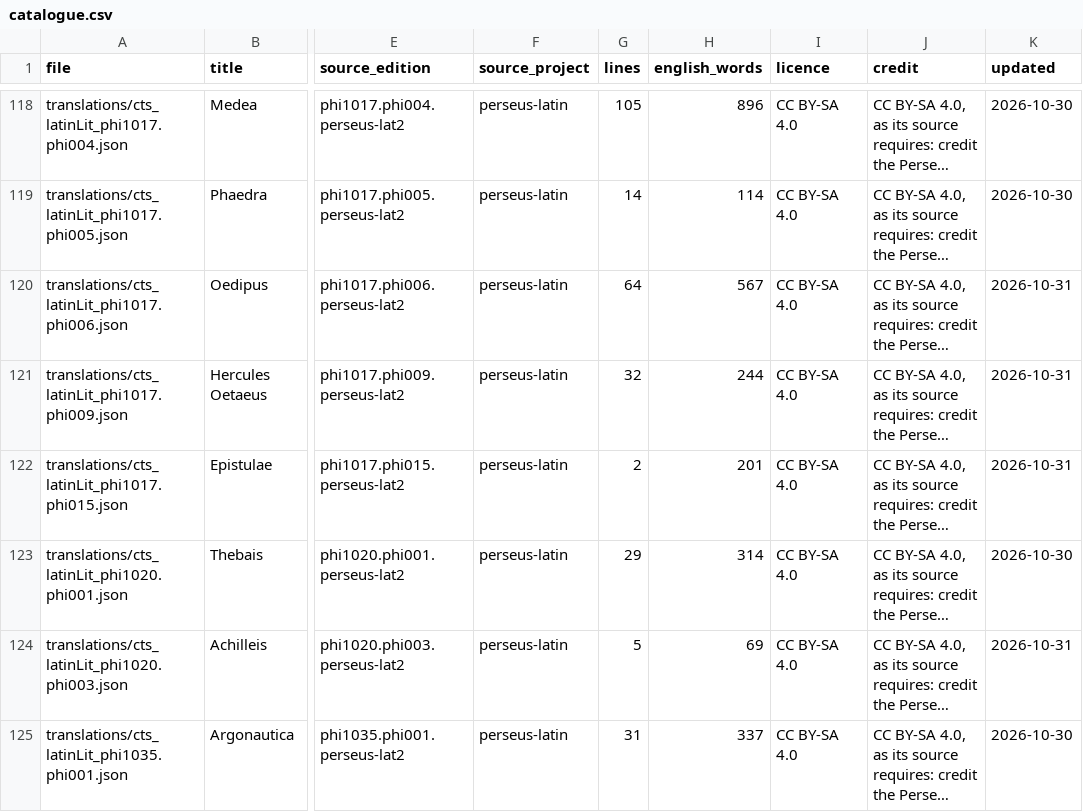
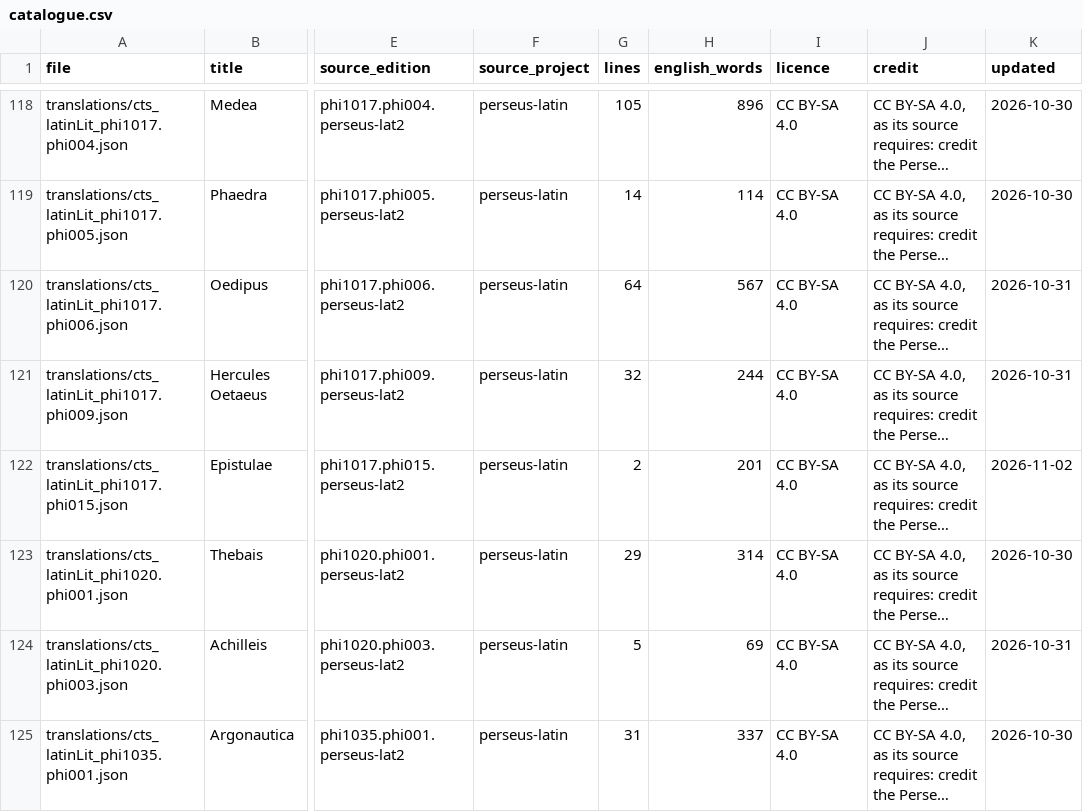
Before and after one commit to ClassicaCodex/ai-translations, a CSV file: catalogue.csv, drawn as a sheet; only a part is shown, gaps mark what is left out; long unchanged cells end in …; the diff names each change by its address in the sheet, - before the commit and + after, or states it on an @@ line.

```diff
--- a/catalogue.csv
+++ b/catalogue.csv
-K122 (updated): 2026-10-31
+K122 (updated): 2026-11-02
```
Also changed, not shown: 1 other file.
